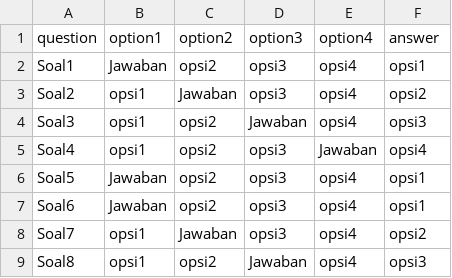
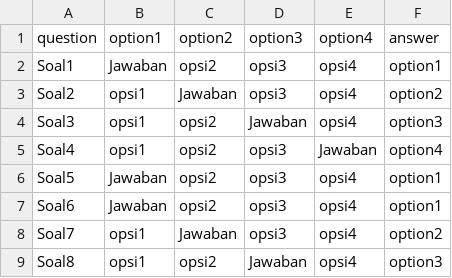
Before and after one commit to agoesd/quizPBJ, a CSV file: quiz_questions.csv, drawn as a sheet.

Commit message:
Update quiz_questions.csv

```diff
--- a/quiz_questions.csv
+++ b/quiz_questions.csv
@@ -1,9 +1,9 @@
 question;option1;option2;option3;option4;answer
-Soal1;Jawaban;opsi2;opsi3;opsi4;opsi1
-Soal2;opsi1;Jawaban;opsi3;opsi4;opsi2
-Soal3;opsi1;opsi2;Jawaban;opsi4;opsi3
-Soal4;opsi1;opsi2;opsi3;Jawaban;opsi4
-Soal5;Jawaban;opsi2;opsi3;opsi4;opsi1
-Soal6;Jawaban;opsi2;opsi3;opsi4;opsi1
-Soal7;opsi1;Jawaban;opsi3;opsi4;opsi2
-Soal8;opsi1;opsi2;Jawaban;opsi4;opsi3
+Soal1;Jawaban;opsi2;opsi3;opsi4;option1
+Soal2;opsi1;Jawaban;opsi3;opsi4;option2
+Soal3;opsi1;opsi2;Jawaban;opsi4;option3
+Soal4;opsi1;opsi2;opsi3;Jawaban;option4
+Soal5;Jawaban;opsi2;opsi3;opsi4;option1
+Soal6;Jawaban;opsi2;opsi3;opsi4;option1
+Soal7;opsi1;Jawaban;opsi3;opsi4;option2
+Soal8;opsi1;opsi2;Jawaban;opsi4;option3
```
